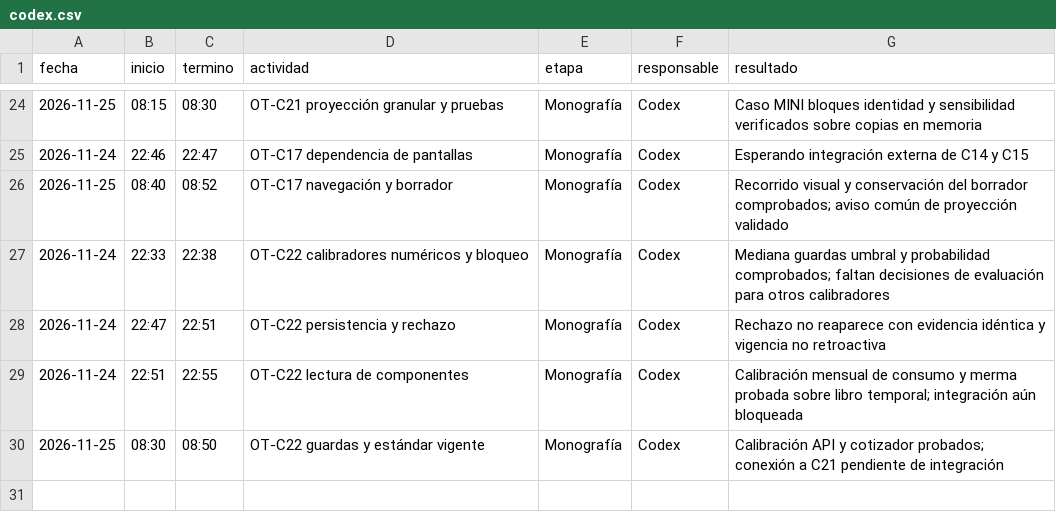
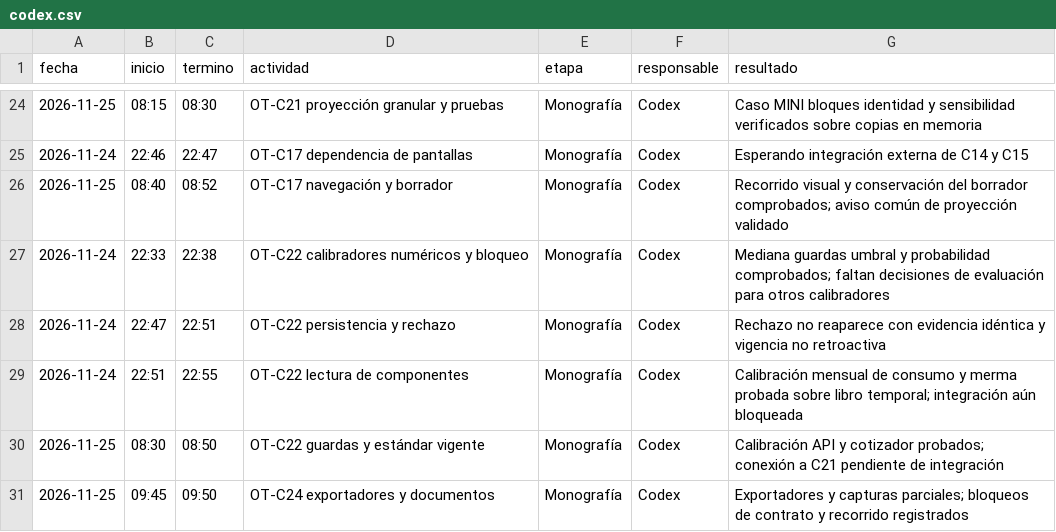
Before and after one commit to patrickpaucara-eng/sistema-costos-consolidado, a CSV file: docs/entrega/tiempos/codex.csv, drawn as a sheet; only a part is shown, gaps mark what is left out; the diff names each change by its address in the sheet, - before the commit and + after, or states it on an @@ line.

Commit message:
OT-C24: exportar bloques y preparar entregables parciales

```diff
--- a/docs/entrega/tiempos/codex.csv
+++ b/docs/entrega/tiempos/codex.csv
+row 31: 2026-11-25 | 09:45 | 09:50 | OT-C24 exportadores y documentos | Monografía | Codex | Exportadores y capturas parciales; bloqueos de contrato y recorrido registrados
```
Also changed, not shown: 8 other files.
